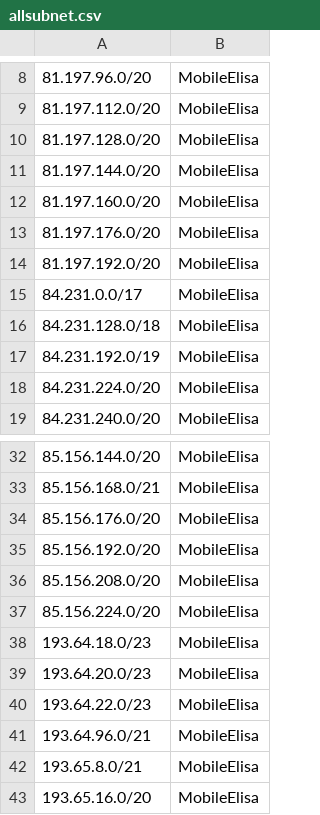
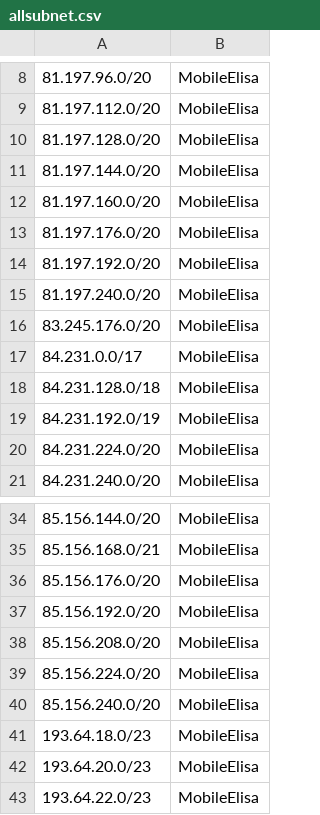
Before and after one commit to sinelga/ippayment, a CSV file: ippayment/allsubnet.csv, drawn as a sheet; only a part is shown, gaps mark what is left out; the shorter side is filled out with more unchanged rows.

Commit message:
prod

```diff
--- a/ippayment/allsubnet.csv
+++ b/ippayment/allsubnet.csv
@@ -14,2 +14,4 @@
 81.197.192.0/20,MobileElisa
+81.197.240.0/20,MobileElisa
+83.245.176.0/20,MobileElisa
 84.231.0.0/17,MobileElisa
@@ -37,2 +39,3 @@
 85.156.224.0/20,MobileElisa
+85.156.240.0/20,MobileElisa
 193.64.18.0/23,MobileElisa
```
